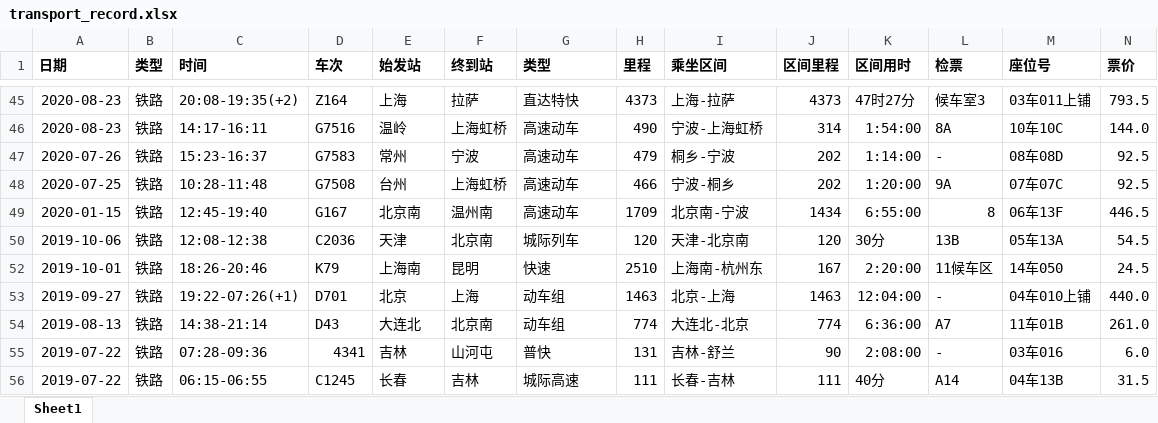
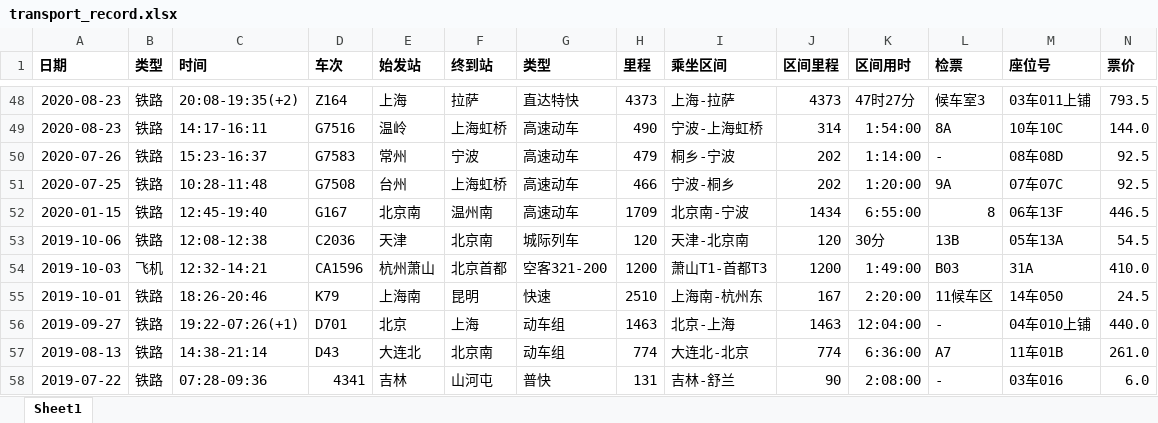
Before and after one commit to wins-m/Travel-Tales-Tickets, an Excel workbook: transportations/transport_record.xlsx, sheet Sheet1, drawn as a sheet; only a part is shown, gaps mark what is left out; the shorter side is filled out with more unchanged rows; values as stored, in another font and other column widths than the file's, no borders; rows hold the shown columns only; the diff covers the shown part only; the diff names each change by its address in the sheet, - before the commit and + after, or states it on an @@ line.

```diff
--- a/transportations/transport_record.xlsx (sheet Sheet1)
+++ b/transportations/transport_record.xlsx (sheet Sheet1)
@@ row 54 unhidden: 2019-10-03 | 飞机 | 12:32-14:21 | CA1596 | 杭州萧山 | 北京首都 | 空客321-200 | 1200 | 萧山T1-首都T3 | 1200 | 1:49:00 | B03 | 31A | 410.0 @@
```
Also changed, not shown: 3 added rows, 11 hidden or unhidden rows and 1 edited cell elsewhere in this sheet, 2 other files.
